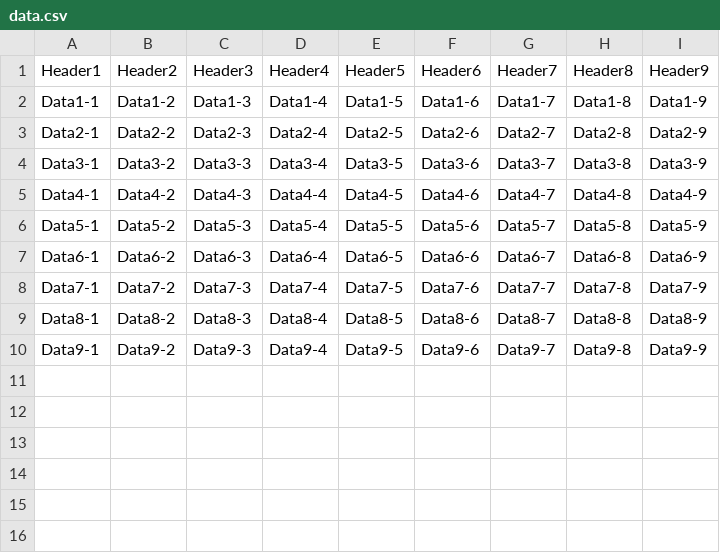
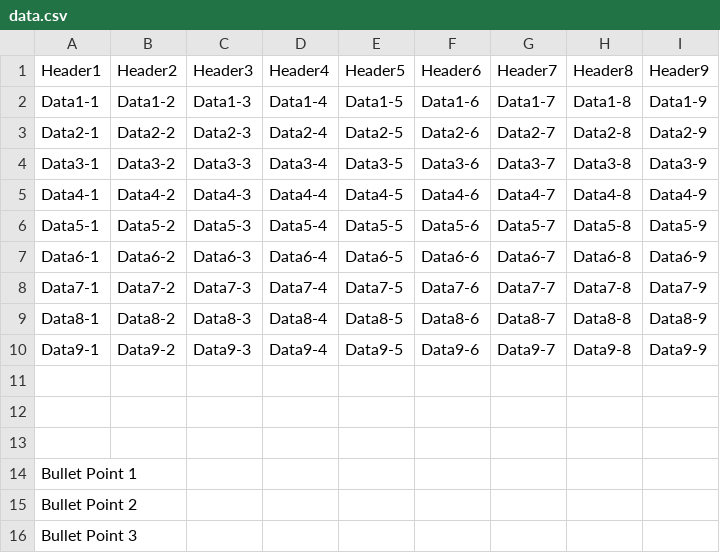
Before and after one commit to DonkoTonev/PowerPoint-Presentation-Updater, a CSV file: data.csv, drawn as a sheet.

```diff
--- a/data.csv
+++ b/data.csv
@@ -10 +10,7 @@ Data8-1, Data8-2, Data8-3, Data8-4, Data8-5, Data8-6, Data8-7, Data8-8, Data8-9
 Data9-1, Data9-2, Data9-3, Data9-4, Data9-5, Data9-6, Data9-7, Data9-8, Data9-9
+
+
+
+Bullet Point 1
+Bullet Point 2
+Bullet Point 3
```
Also changed, not shown: 1 other file.
